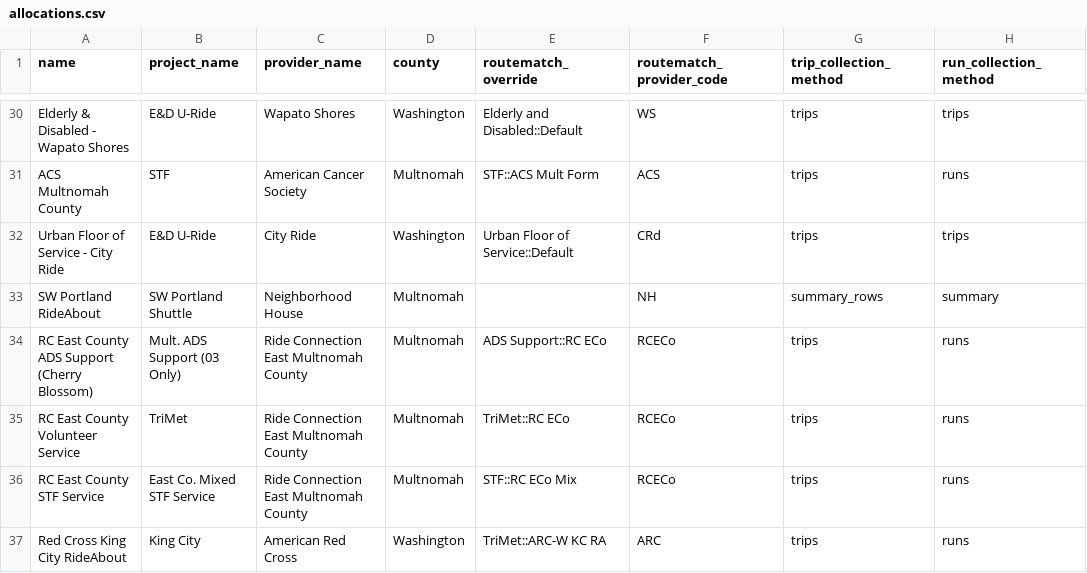
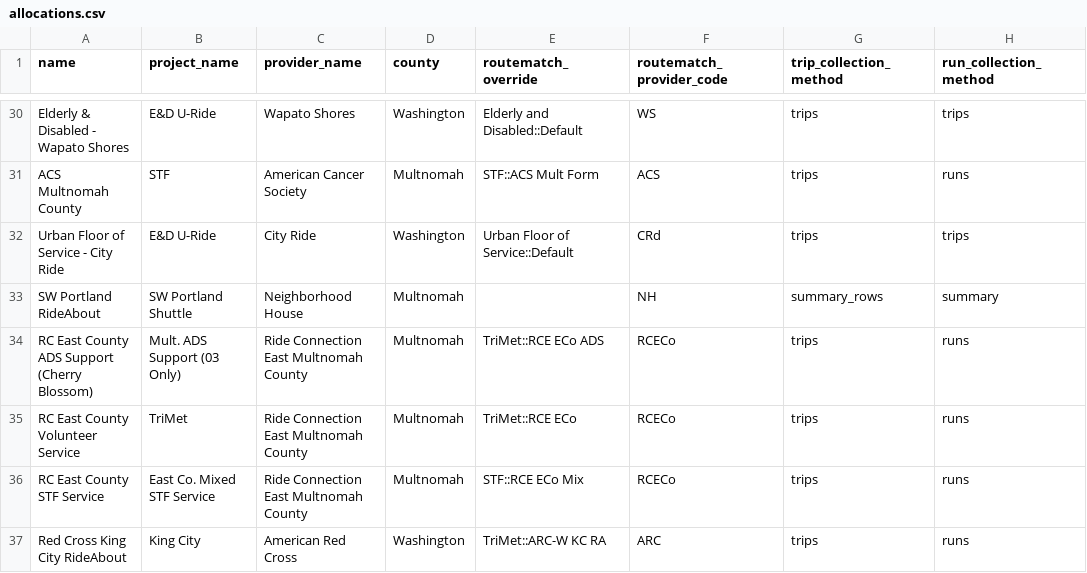
Before and after one commit to rideconnection-temp/lowdown, a CSV file: db/seeds/allocations.csv, drawn as a sheet; only a part is shown, gaps mark what is left out; the diff covers the shown part only; the diff names each change by its address in the sheet, - before the commit and + after, or states it on an @@ line.

Commit message:
Update allocations

```diff
--- a/db/seeds/allocations.csv
+++ b/db/seeds/allocations.csv
-E34 (routematch_override): ADS Support::RC ECo
+E34 (routematch_override): TriMet::RCE ECo ADS
-E35 (routematch_override): TriMet::RC ECo
+E35 (routematch_override): TriMet::RCE ECo
-E36 (routematch_override): STF::RC ECo Mix
+E36 (routematch_override): STF::RCE ECo Mix
```
Also changed, not shown: 5 edited cells elsewhere in this file.
